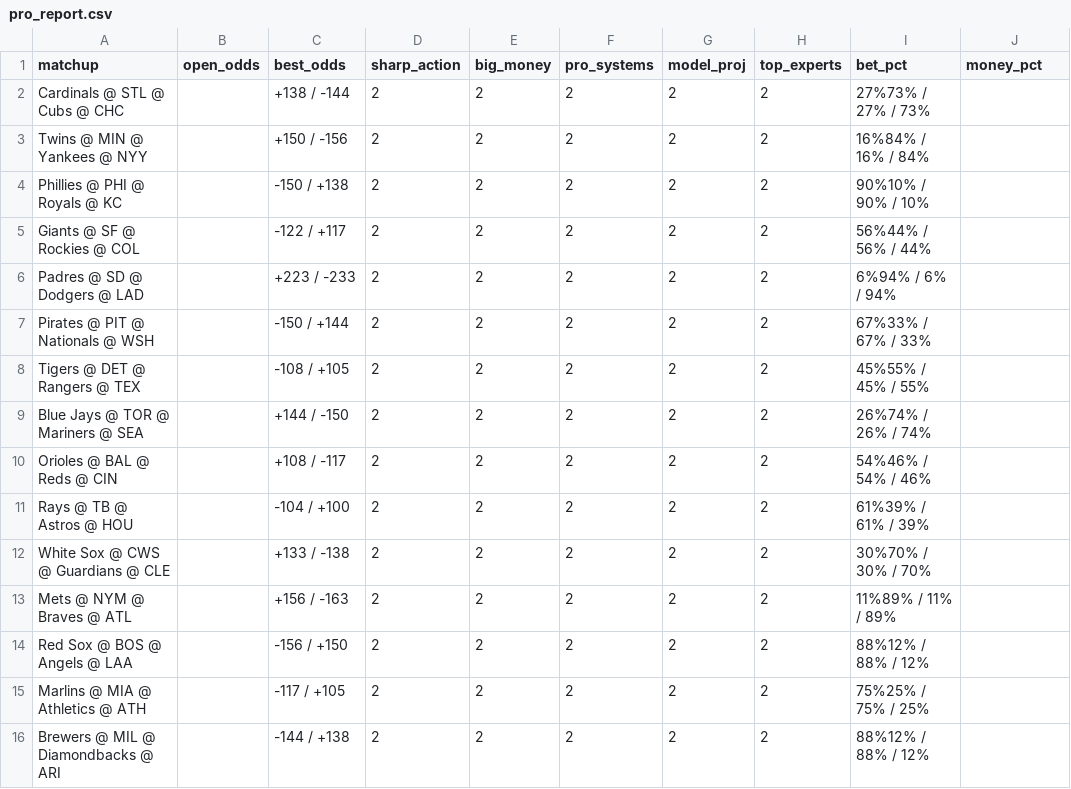
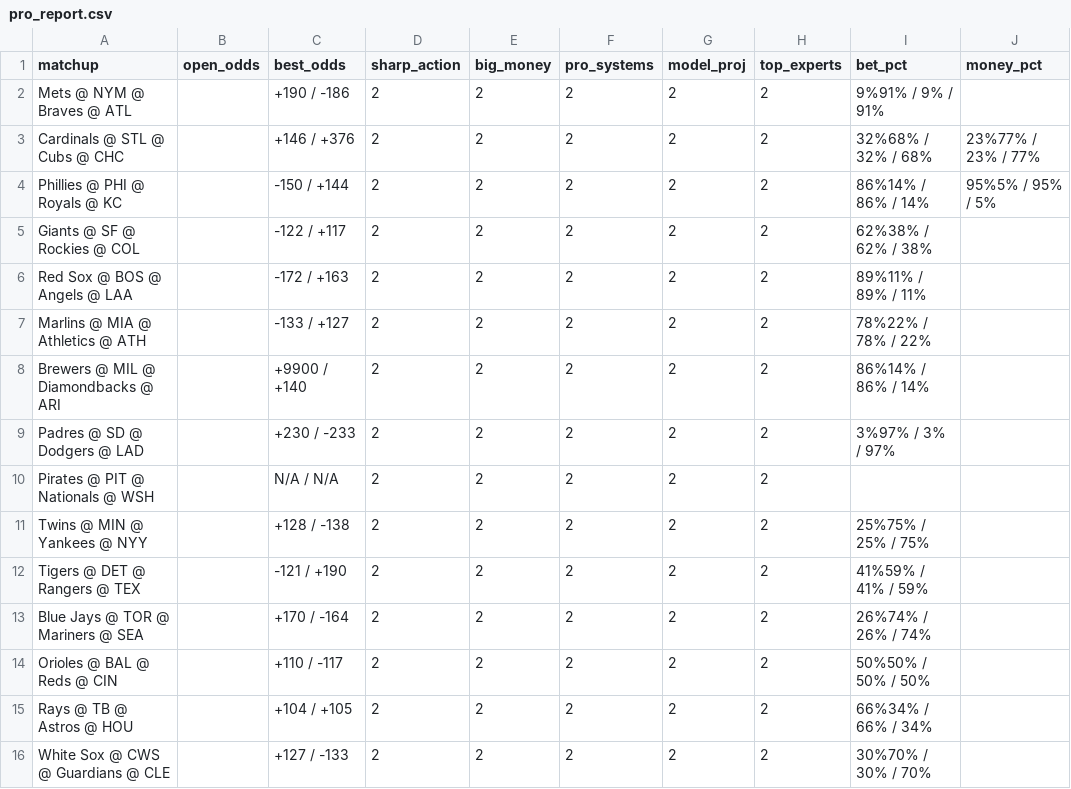
Before and after one commit to jacobi5d/signalPage, a CSV file: pro_report.csv, drawn as a sheet.

```diff
--- a/pro_report.csv
+++ b/pro_report.csv
@@ -1,16 +1,16 @@
 matchup,open_odds,best_odds,sharp_action,big_money,pro_systems,model_proj,top_experts,bet_pct,money_pct
-Cardinals @ STL @ Cubs @ CHC,,+138 / -144,2,2,2,2,2,27%73% / 27% / 73%,
-Twins @ MIN @ Yankees @ NYY,,+150 / -156,2,2,2,2,2,16%84% / 16% / 84%,
-Phillies @ PHI @ Royals @ KC,,-150 / +138,2,2,2,2,2,90%10% / 90% / 10%,
-Giants @ SF @ Rockies @ COL,,-122 / +117,2,2,2,2,2,56%44% / 56% / 44%,
-Padres @ SD @ Dodgers @ LAD,,+223 / -233,2,2,2,2,2,6%94% / 6% / 94%,
-Pirates @ PIT @ Nationals @ WSH,,-150 / +144,2,2,2,2,2,67%33% / 67% / 33%,
-Tigers @ DET @ Rangers @ TEX,,-108 / +105,2,2,2,2,2,45%55% / 45% / 55%,
-Blue Jays @ TOR @ Mariners @ SEA,,+144 / -150,2,2,2,2,2,26%74% / 26% / 74%,
-Orioles @ BAL @ Reds @ CIN,,+108 / -117,2,2,2,2,2,54%46% / 54% / 46%,
-Rays @ TB @ Astros @ HOU,,-104 / +100,2,2,2,2,2,61%39% / 61% / 39%,
-White Sox @ CWS @ Guardians @ CLE,,+133 / -138,2,2,2,2,2,30%70% / 30% / 70%,
-Mets @ NYM @ Braves @ ATL,,+156 / -163,2,2,2,2,2,11%89% / 11% / 89%,
-Red Sox @ BOS @ Angels @ LAA,,-156 / +150,2,2,2,2,2,88%12% / 88% / 12%,
-Marlins @ MIA @ Athletics @ ATH,,-117 / +105,2,2,2,2,2,75%25% / 75% / 25%,
-Brewers @ MIL @ Diamondbacks @ ARI,,-144 / +138,2,2,2,2,2,88%12% / 88% / 12%,
+Mets @ NYM @ Braves @ ATL,,+190 / -186,2,2,2,2,2,9%91% / 9% / 91%,
+Cardinals @ STL @ Cubs @ CHC,,+146 / +376,2,2,2,2,2,32%68% / 32% / 68%,23%77% / 23% / 77%
+Phillies @ PHI @ Royals @ KC,,-150 / +144,2,2,2,2,2,86%14% / 86% / 14%,95%5% / 95% / 5%
+Giants @ SF @ Rockies @ COL,,-122 / +117,2,2,2,2,2,62%38% / 62% / 38%,
+Red Sox @ BOS @ Angels @ LAA,,-172 / +163,2,2,2,2,2,89%11% / 89% / 11%,
+Marlins @ MIA @ Athletics @ ATH,,-133 / +127,2,2,2,2,2,78%22% / 78% / 22%,
+Brewers @ MIL @ Diamondbacks @ ARI,,+9900 / +140,2,2,2,2,2,86%14% / 86% / 14%,
+Padres @ SD @ Dodgers @ LAD,,+230 / -233,2,2,2,2,2,3%97% / 3% / 97%,
+Pirates @ PIT @ Nationals @ WSH,,N/A / N/A,2,2,2,2,2,,
+Twins @ MIN @ Yankees @ NYY,,+128 / -138,2,2,2,2,2,25%75% / 25% / 75%,
+Tigers @ DET @ Rangers @ TEX,,-121 / +190,2,2,2,2,2,41%59% / 41% / 59%,
+Blue Jays @ TOR @ Mariners @ SEA,,+170 / -164,2,2,2,2,2,26%74% / 26% / 74%,
+Orioles @ BAL @ Reds @ CIN,,+110 / -117,2,2,2,2,2,50%50% / 50% / 50%,
+Rays @ TB @ Astros @ HOU,,+104 / +105,2,2,2,2,2,66%34% / 66% / 34%,
+White Sox @ CWS @ Guardians @ CLE,,+127 / -133,2,2,2,2,2,30%70% / 30% / 70%,
```
Also changed, not shown: 1 other file.
